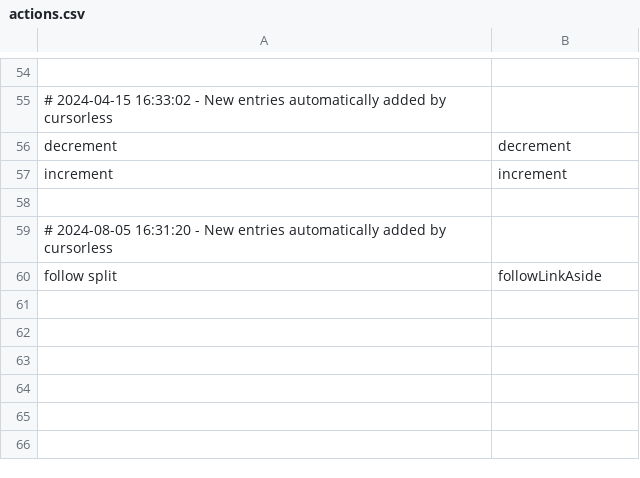
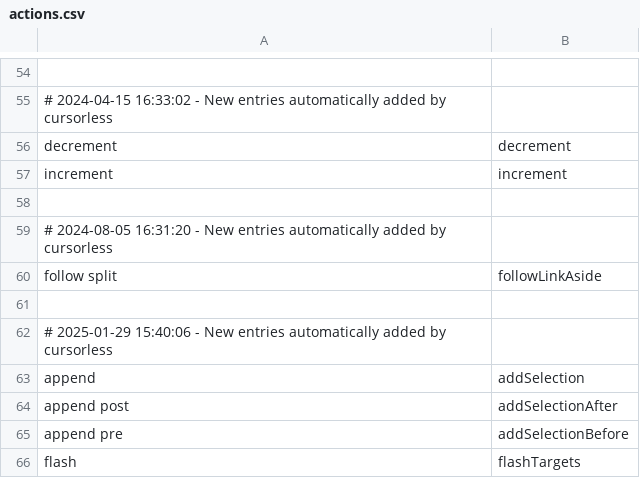
Before and after one commit to danpowley/talon-community, a CSV file: cursorless-settings/actions.csv, drawn as a sheet; only a part is shown, gaps mark what is left out.

Commit message:
Mac initial settings

```diff
--- a/cursorless-settings/actions.csv
+++ b/cursorless-settings/actions.csv
@@ -60 +60,7 @@ increment, increment
 follow split, followLinkAside
+
+# 2025-01-29 15:40:06 - New entries automatically added by cursorless
+append, addSelection
+append post, addSelectionAfter
+append pre, addSelectionBefore
+flash, flashTargets
```
Also changed, not shown: 3 other files.
